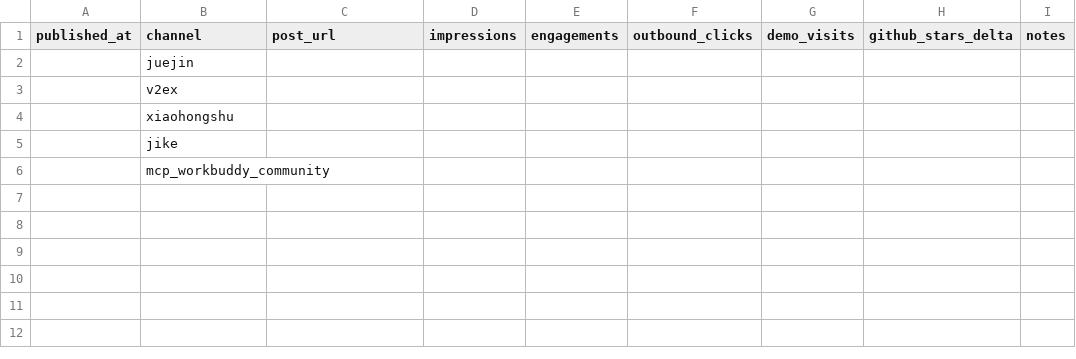
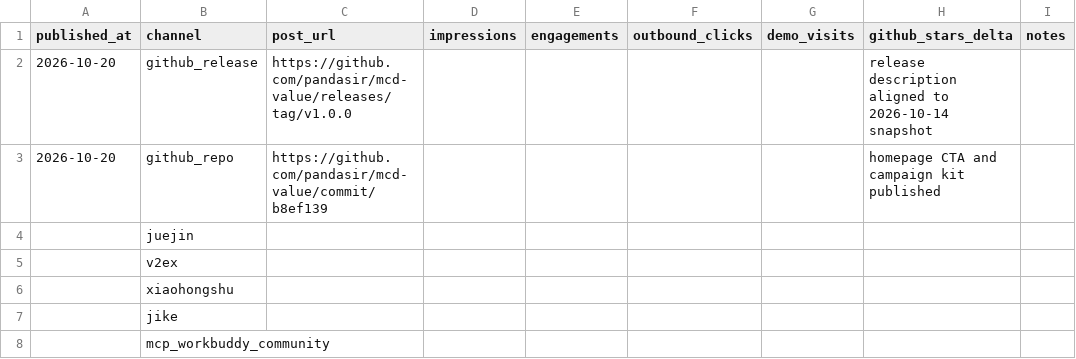
Before and after one commit to pandasir/mcd-value, a CSV file: docs/promotion/tracking.csv, drawn as a sheet.

Commit message:
docs: record campaign publication links

```diff
--- a/docs/promotion/tracking.csv
+++ b/docs/promotion/tracking.csv
@@ -1,2 +1,4 @@
 published_at,channel,post_url,impressions,engagements,outbound_clicks,demo_visits,github_stars_delta,notes
+2026-10-20,github_release,https://github.com/pandasir/mcd-value/releases/tag/v1.0.0,,,,,release description aligned to 2026-10-14 snapshot
+2026-10-20,github_repo,https://github.com/pandasir/mcd-value/commit/b8ef139,,,,,homepage CTA and campaign kit published
 ,juejin,,,,,,,
```
